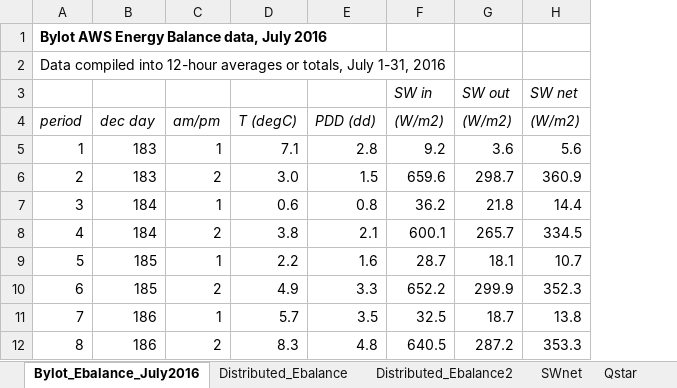
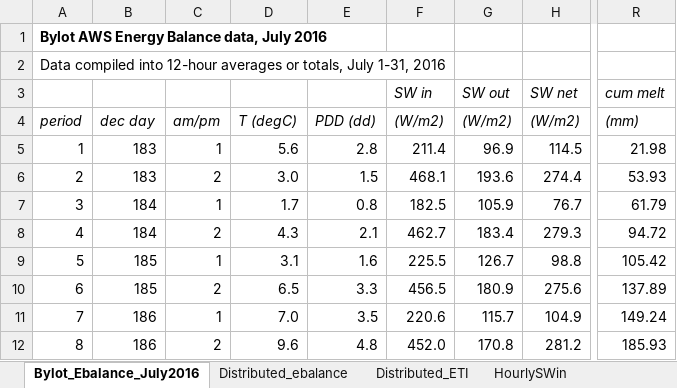
Before and after one commit to ellie-b/UAV_ebal, an Excel workbook: Bylot_Ebalance_July2016.xlsx, sheet Bylot_Ebalance_July2016, drawn as a sheet; only a part is shown, gaps mark what is left out; values as stored, in another font and other column widths than the file's, no borders; the diff covers the shown part only; the diff names each change by its address in the sheet, - before the commit and + after, or states it on an @@ line.

```diff
--- a/Bylot_Ebalance_July2016.xlsx (sheet Bylot_Ebalance_July2016)
+++ b/Bylot_Ebalance_July2016.xlsx (sheet Bylot_Ebalance_July2016)
-sheet tab: Distributed_Ebalance
-sheet tab: Distributed_Ebalance2
-sheet tab: Qstar
+sheet tab: Distributed_ebalance
+sheet tab: Distributed_ETI
+sheet tab: HourlySWin
+column R (cum melt), rows 4-12: (mm) | 21.98 | 53.93 | 61.79 | 94.72 | 105.42 | 137.89 | 149.24 | 185.93
-D5: 7.1
+D5: 5.6
-F5 (SW in): 9.2
+F5 (SW in): 211.4
-G5 (SW out): 3.6
+G5 (SW out): 96.9
-H5 (SW net): 5.6
+H5 (SW net): 114.5
-F6 (SW in): 659.6
+F6 (SW in): 468.1
-G6 (SW out): 298.7
+G6 (SW out): 193.6
-H6 (SW net): 360.9
+H6 (SW net): 274.4
-D7: 0.6
+D7: 1.7
-F7 (SW in): 36.2
+F7 (SW in): 182.5
-G7 (SW out): 21.8
+G7 (SW out): 105.9
-H7 (SW net): 14.4
+H7 (SW net): 76.7
-D8: 3.8
+D8: 4.3
-F8 (SW in): 600.1
+F8 (SW in): 462.7
-G8 (SW out): 265.7
+G8 (SW out): 183.4
-H8 (SW net): 334.5
+H8 (SW net): 279.3
-D9: 2.2
+D9: 3.1
-F9 (SW in): 28.7
+F9 (SW in): 225.5
-G9 (SW out): 18.1
+G9 (SW out): 126.7
-H9 (SW net): 10.7
+H9 (SW net): 98.8
-D10: 4.9
+D10: 6.5
-F10 (SW in): 652.2
+F10 (SW in): 456.5
-G10 (SW out): 299.9
+G10 (SW out): 180.9
-H10 (SW net): 352.3
+H10 (SW net): 275.6
-D11: 5.7
+D11: 7.0
-F11 (SW in): 32.5
+F11 (SW in): 220.6
-G11 (SW out): 18.7
+G11 (SW out): 115.7
-H11 (SW net): 13.8
+H11 (SW net): 104.9
-D12: 8.3
+D12: 9.6
-F12 (SW in): 640.5
+F12 (SW in): 452.0
-G12 (SW out): 287.2
+G12 (SW out): 170.8
-H12 (SW net): 353.3
+H12 (SW net): 281.2
```
Also changed, not shown: 210 edited cells elsewhere in this sheet, other sheet tabs, charts or pictures, Bylot_AWSdata_nohead.xlsx, 7 other files.
